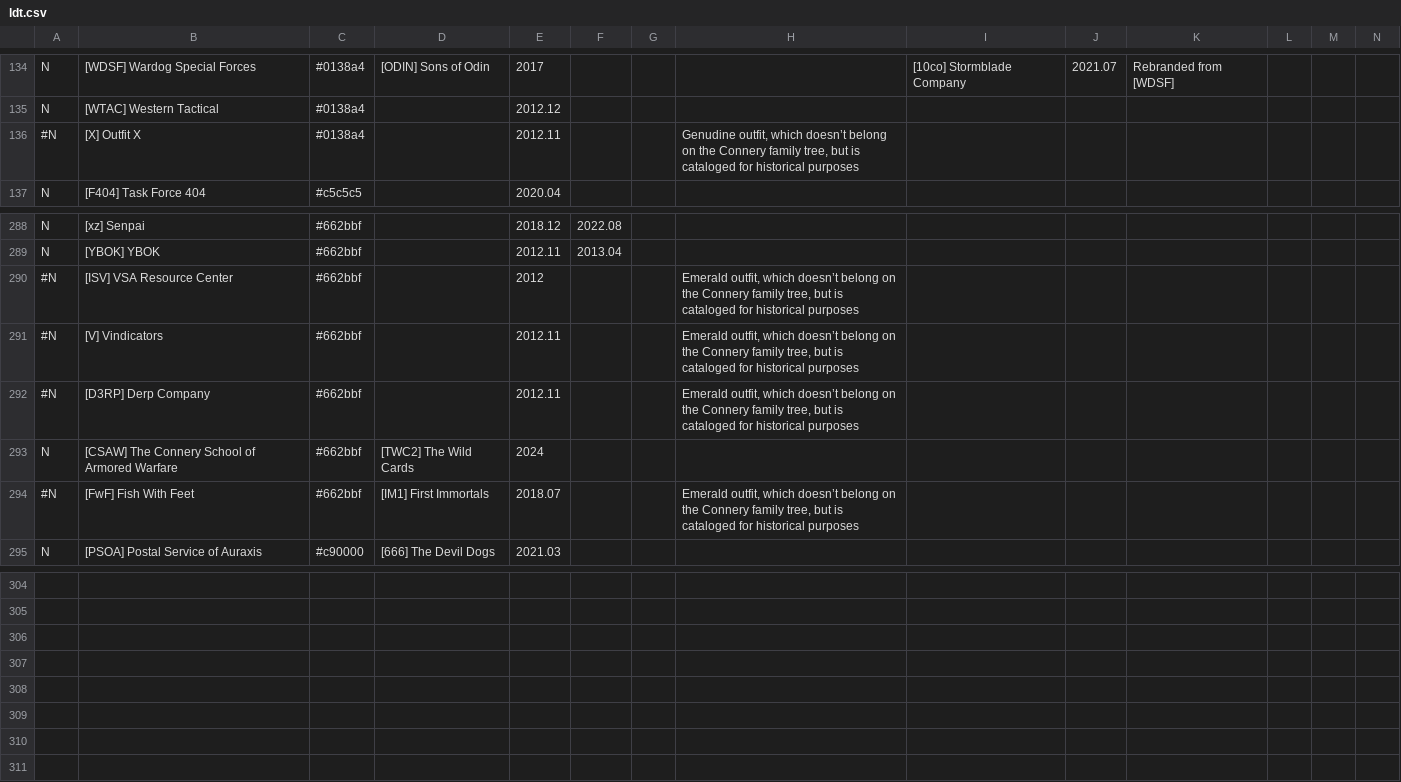
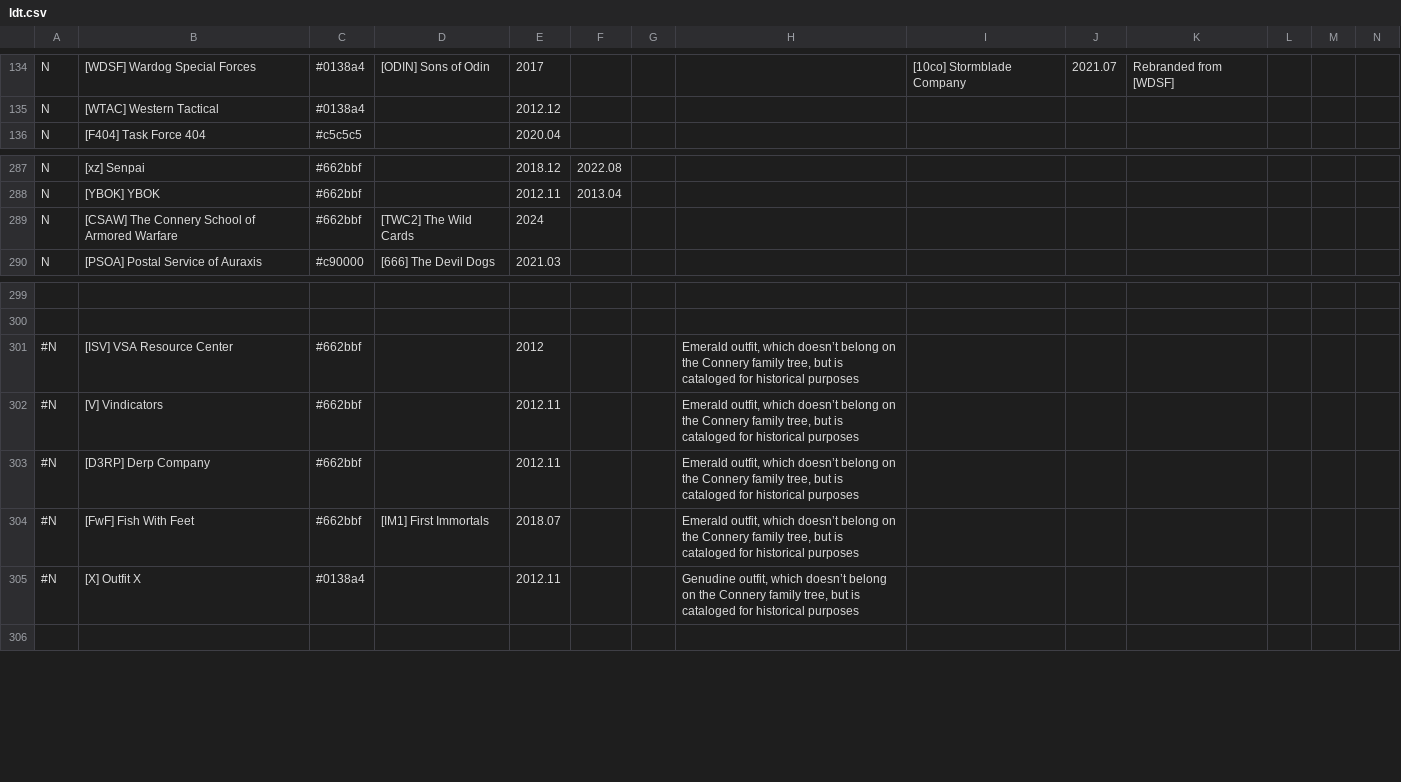
Before and after one commit to snappyapple632/ConneryFamilyHistory, a CSV file: ldt.csv, drawn as a sheet; only a part is shown, gaps mark what is left out; removed rows and columns are numbered as before the commit, all else as after; rows hold the shown columns only; the diff names each change by its address in the sheet, - before the commit and + after, or states it on an @@ line.

Commit message:
Sectioned off non-Connery outfits

```diff
--- a/ldt.csv
+++ b/ldt.csv
-row 136: #N | [X] Outfit X | #0138a4 |  | 2012.11 |  |  | Genudine outfit, which doesn’t belong on the Connery family tree, but is cataloged for historical purposes
-row 290: #N | [ISV] VSA Resource Center | #662bbf |  | 2012 |  |  | Emerald outfit, which doesn’t belong on the Connery family tree, but is cataloged for historical purposes
-row 291: #N | [V] Vindicators | #662bbf |  | 2012.11 |  |  | Emerald outfit, which doesn’t belong on the Connery family tree, but is cataloged for historical purposes
-row 292: #N | [D3RP] Derp Company | #662bbf |  | 2012.11 |  |  | Emerald outfit, which doesn’t belong on the Connery family tree, but is cataloged for historical purposes
-row 294: #N | [FwF] Fish With Feet | #662bbf | [IM1] First Immortals | 2018.07 |  |  | Emerald outfit, which doesn’t belong on the Connery family tree, but is cataloged for historical purposes
-row 301: (empty)
+row 301: #N | [ISV] VSA Resource Center | #662bbf |  | 2012 |  |  | Emerald outfit, which doesn’t belong on the Connery family tree, but is cataloged for historical purposes
-row 302: (empty)
+row 302: #N | [V] Vindicators | #662bbf |  | 2012.11 |  |  | Emerald outfit, which doesn’t belong on the Connery family tree, but is cataloged for historical purposes
-row 303: (empty)
+row 303: #N | [D3RP] Derp Company | #662bbf |  | 2012.11 |  |  | Emerald outfit, which doesn’t belong on the Connery family tree, but is cataloged for historical purposes
-row 304: (empty)
+row 304: #N | [FwF] Fish With Feet | #662bbf | [IM1] First Immortals | 2018.07 |  |  | Emerald outfit, which doesn’t belong on the Connery family tree, but is cataloged for historical purposes
-row 305: (empty)
+row 305: #N | [X] Outfit X | #0138a4 |  | 2012.11 |  |  | Genudine outfit, which doesn’t belong on the Connery family tree, but is cataloged for historical purposes
```
